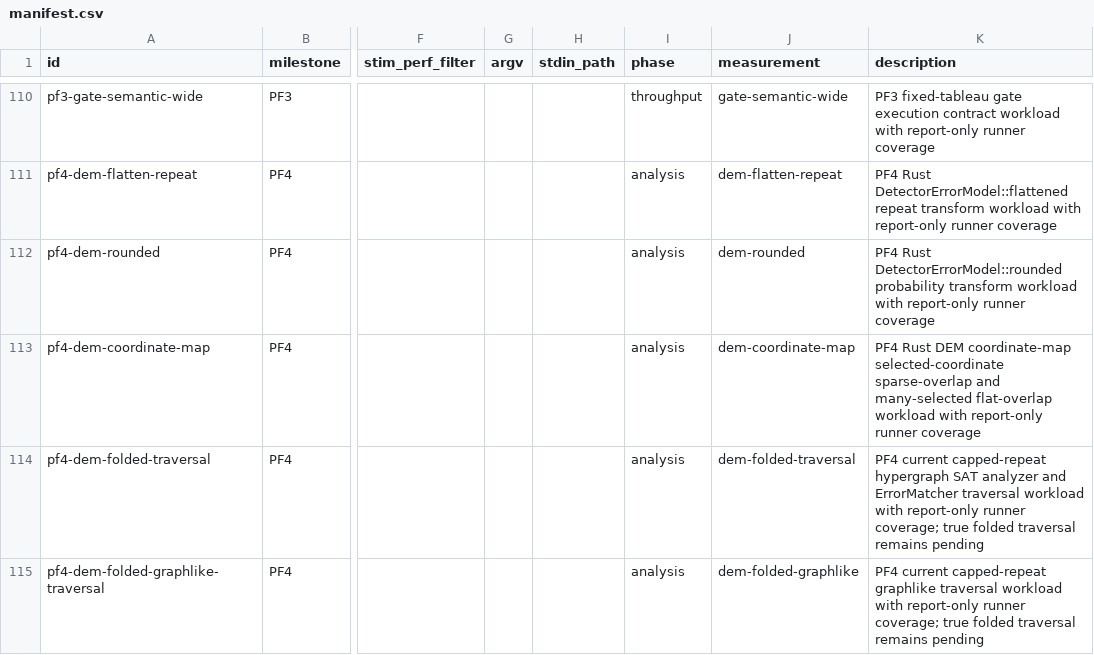
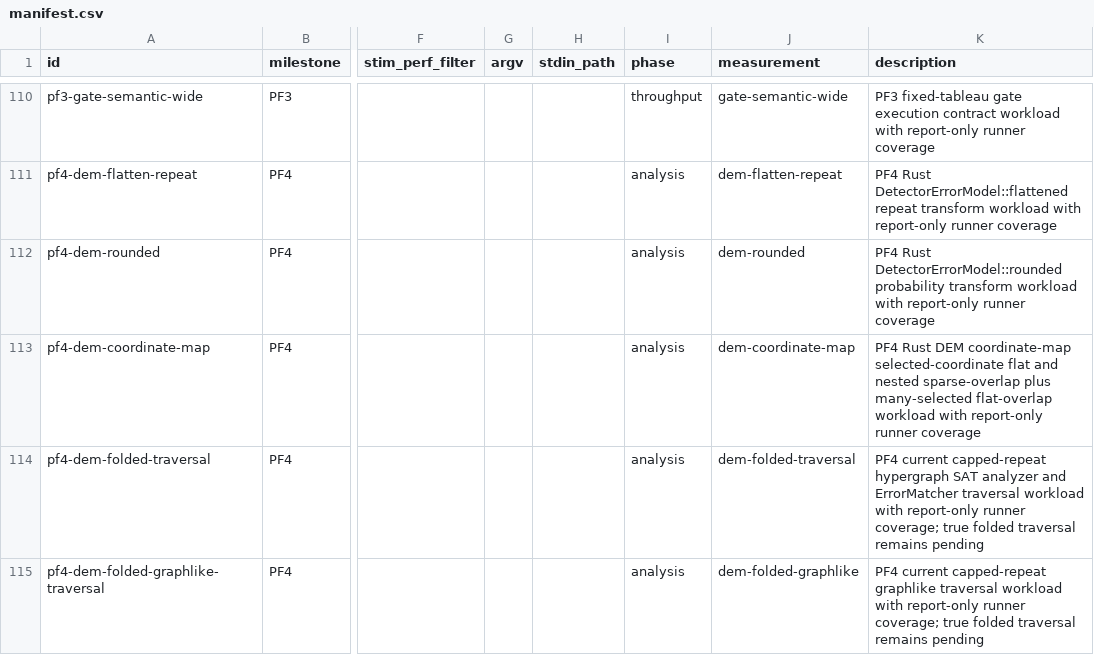
Before and after one commit to ifsheldon/Stab, a CSV file: benchmarks/manifest.csv, drawn as a sheet; only a part is shown, gaps mark what is left out; the diff names each change by its address in the sheet, - before the commit and + after, or states it on an @@ line.

Commit message:
feat(dem): fold nested sparse coordinate lookups
Extend selected DEM detector-coordinate lookup to handle bounded nested sparse overlapping repeat bodies without falling back to the one-million outer-candidate search.

The new private coordinate scan module streams bounded flattened detector declarations into the arithmetic matcher and delays coordinate materialization until a selected candidate wins. Update PF4 oracle and report-only benchmark evidence to cover the nested sparse-overlap path while keeping broader non-flat ambiguous traversal documented as remaining work.

Verification: cargo fmt --all --check; cargo clippy -p stab-core -p stab-bench -p stab-oracle --all-targets -- -D warnings; cargo test -p stab-core --test dem_api pf4_dem_coordinates --quiet; cargo test -p stab-bench --quiet; cargo test -p stab-oracle fixtures --quiet; just oracle::run --milestone PF4 --structural; just bench::smoke; just maintenance::pre-commit

```diff
--- a/benchmarks/manifest.csv
+++ b/benchmarks/manifest.csv
-K113 (description): …coordinate-map selected-coordinate sparse-overlap and many-selected flat-overlap…
+K113 (description): …coordinate-map selected-coordinate flat and nested sparse-overlap plus many-selected flat-overlap…
```
Also changed, not shown: 12 other files.
